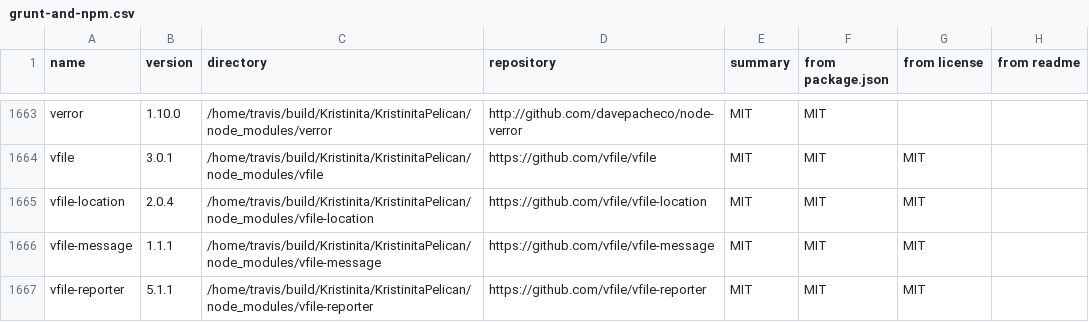
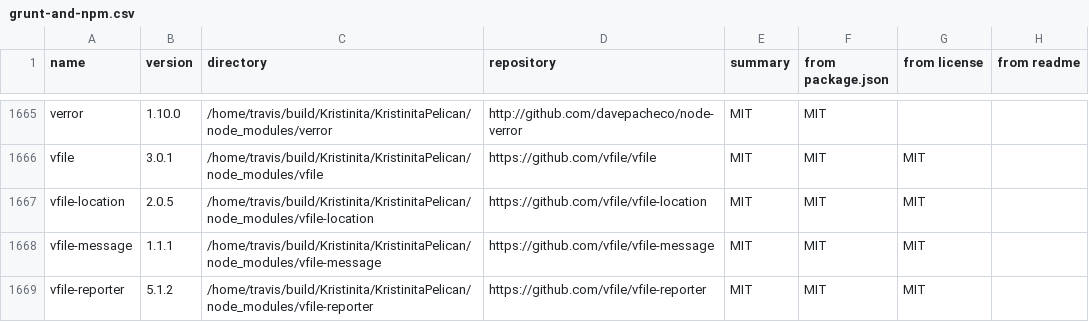
Before and after one commit to Kristinita/Kristinita.github.io, a CSV file: licenses/grunt-and-npm.csv, drawn as a sheet; only a part is shown, gaps mark what is left out; the diff covers the shown part only.

```diff
--- a/licenses/grunt-and-npm.csv
+++ b/licenses/grunt-and-npm.csv
@@ -1664,4 +1666,4 @@ verror,1.10.0,/home/travis/build/Kristinita/KristinitaPelican/node_modules/verro
 vfile,3.0.1,/home/travis/build/Kristinita/KristinitaPelican/node_modules/vfile,https://github.com/vfile/vfile,MIT,MIT,MIT,
-vfile-location,2.0.4,/home/travis/build/Kristinita/KristinitaPelican/node_modules/vfile-location,https://github.com/vfile/vfile-location,MIT,MIT,MIT,
+vfile-location,2.0.5,/home/travis/build/Kristinita/KristinitaPelican/node_modules/vfile-location,https://github.com/vfile/vfile-location,MIT,MIT,MIT,
 vfile-message,1.1.1,/home/travis/build/Kristinita/KristinitaPelican/node_modules/vfile-message,https://github.com/vfile/vfile-message,MIT,MIT,MIT,
-vfile-reporter,5.1.1,/home/travis/build/Kristinita/KristinitaPelican/node_modules/vfile-reporter,https://github.com/vfile/vfile-reporter,MIT,MIT,MIT,
+vfile-reporter,5.1.2,/home/travis/build/Kristinita/KristinitaPelican/node_modules/vfile-reporter,https://github.com/vfile/vfile-reporter,MIT,MIT,MIT,
```
Also changed, not shown: 2 added rows and 27 edited cells elsewhere in this file, 51 other files.
